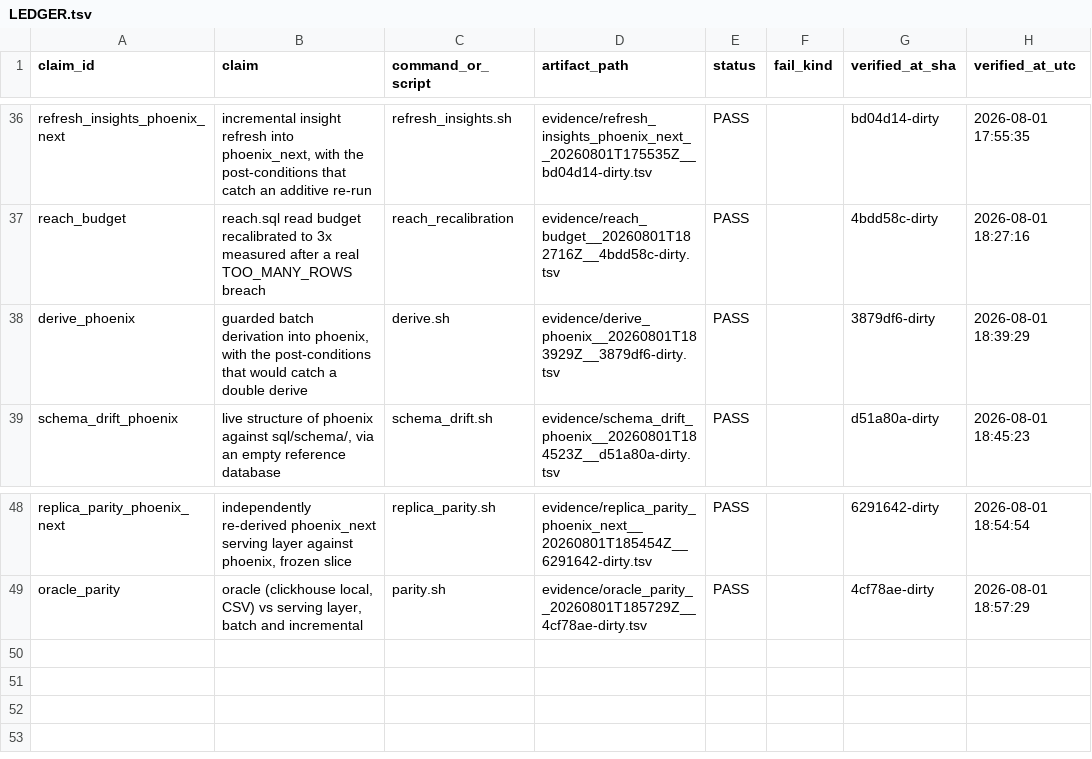
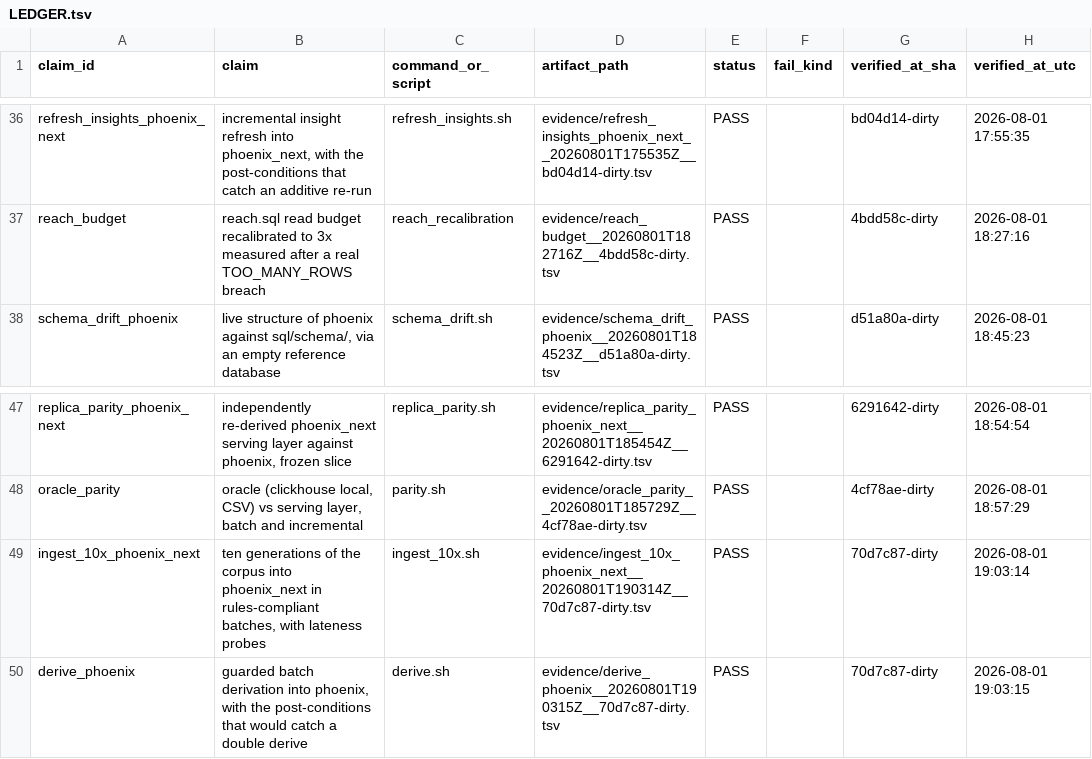
Before and after one commit to DynamiteC/phoenix-concurrency, a TSV file: evidence/LEDGER.tsv, drawn as a sheet; only a part is shown, gaps mark what is left out.

Commit message:
feat(ingest): rules-approved 10x ingestion for phoenix_next
Audited against clickhouse-best-practices v0.1.0. The insert-strategy rules are
enforced by the script rather than described by it.

insert-batch-size: batches are sized from the corpus at run time, ~50,308 rows each,
and the script REFUSES to run outside the 1,000 to 100,000 band in either direction
rather than warning. Tiny batches create tiny parts and overwhelm the merge process;
that is a gate, not advice.

insert-format-native: not applicable, and the reason is worth stating rather than
skipping. Native beats RowBinary beats JSONEachRow for data crossing the wire. This
generates from raw_events already on the server via INSERT ... SELECT, so nothing is
serialised, parsed or transferred. The fastest format is the one you do not use.

insert-async-small-batches: not applicable. Async buffering is for when client-side
batching is impractical; here it is deliberate, so async would add a flush timer and a
durability question for nothing.

insert-optimize-avoid-final: no OPTIMIZE FINAL anywhere, asserted in the artifact.

schema-partition-low-cardinality: all ten generations land in the SAME replayed window
so concurrency scales with generation count, which is the load characteristic worth
testing. Spreading them across successive windows would give ten times the rows at one
times the concurrency and ten times the partitions for no benefit. Partition count and
max parts per partition are both measured and gated.

Batching is by cityHash64(video_session_id) % N, not LIMIT/OFFSET: OFFSET re-scans the
prefix every batch, so 180 batches over 905K rows is quadratic. Hashing also keeps
every event of a session in one batch.

The bulk is a BACKFILL and will classify as late_after_finalization. That is correct,
not a defect: its events are timestamped in the replayed window and arrive now. What
it is not is a producer's lateness distribution, so it does NOT size
allowed_lateness_seconds and docs/LATENESS.md stays provisional after this runs. Four
deliberate probes with known offsets exercise the other three classes instead.

Smoke-tested with PROBES_ONLY=1: 4 of 4 classes correct, frozen slice 905,558 before
and after, 8 partitions, 7 max parts. The frozen corpus cannot be touched by
construction, since the replay shift starts exactly at frozen_before, and the artifact
checks the construction held.

```diff
--- a/evidence/LEDGER.tsv
+++ b/evidence/LEDGER.tsv
@@ -37,3 +37,2 @@ refresh_insights_phoenix_next	incremental insight refresh into phoenix_next, wit
 reach_budget	reach.sql read budget recalibrated to 3x measured after a real TOO_MANY_ROWS breach	reach_recalibration	evidence/reach_budget__20260801T182716Z__4bdd58c-dirty.tsv	PASS		4bdd58c-dirty	2026-08-01 18:27:16
-derive_phoenix	guarded batch derivation into phoenix, with the post-conditions that would catch a double derive	derive.sh	evidence/derive_phoenix__20260801T183929Z__3879df6-dirty.tsv	PASS		3879df6-dirty	2026-08-01 18:39:29
 schema_drift_phoenix	live structure of phoenix against sql/schema/, via an empty reference database	schema_drift.sh	evidence/schema_drift_phoenix__20260801T184523Z__d51a80a-dirty.tsv	PASS		d51a80a-dirty	2026-08-01 18:45:23
@@ -49 +48,3 @@ replica_parity_phoenix_next	independently re-derived phoenix_next serving layer
 oracle_parity	oracle (clickhouse local, CSV) vs serving layer, batch and incremental	parity.sh	evidence/oracle_parity__20260801T185729Z__4cf78ae-dirty.tsv	PASS		4cf78ae-dirty	2026-08-01 18:57:29
+ingest_10x_phoenix_next	ten generations of the corpus into phoenix_next in rules-compliant batches, with lateness probes	ingest_10x.sh	evidence/ingest_10x_phoenix_next__20260801T190314Z__70d7c87-dirty.tsv	PASS		70d7c87-dirty	2026-08-01 19:03:14
+derive_phoenix	guarded batch derivation into phoenix, with the post-conditions that would catch a double derive	derive.sh	evidence/derive_phoenix__20260801T190315Z__70d7c87-dirty.tsv	PASS		70d7c87-dirty	2026-08-01 19:03:15
```
Also changed, not shown: 2 other files.
